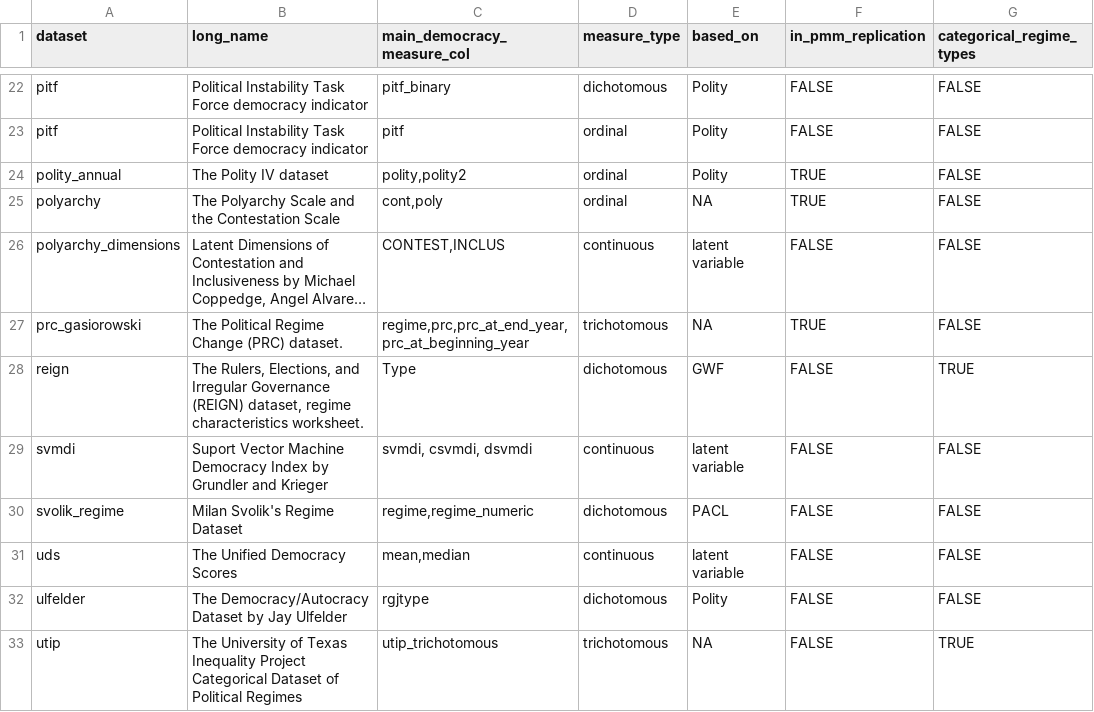
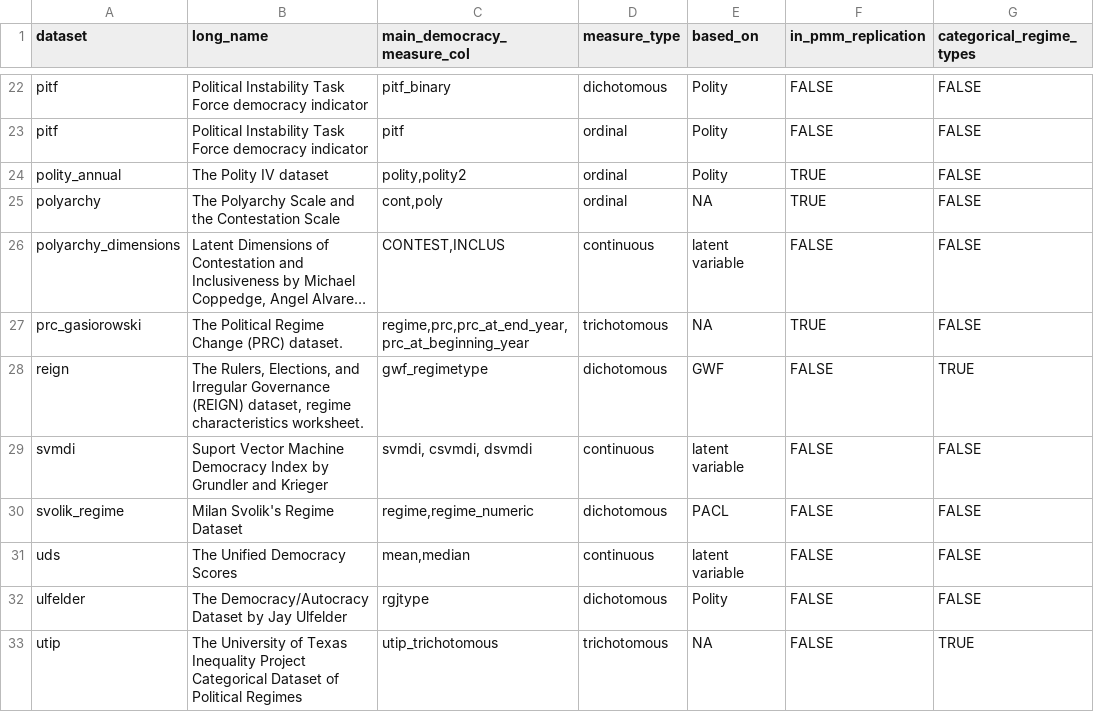
Before and after one commit to xmarquez/democracyData, a CSV file: data-raw/democracy_info.csv, drawn as a sheet; only a part is shown, gaps mark what is left out; long unchanged cells end in …; the diff names each change by its address in the sheet, - before the commit and + after, or states it on an @@ line.

Commit message:
Fixed small problem in democracyInfo dataset (REIGN now has "gwf_regimetype" as its democracy variable, rather than "Type")

```diff
--- a/data-raw/democracy_info.csv
+++ b/data-raw/democracy_info.csv
-C28 (main_democracy_measure_col): Type
+C28 (main_democracy_measure_col): gwf_regimetype
```
Also changed, not shown: 1 other file.
